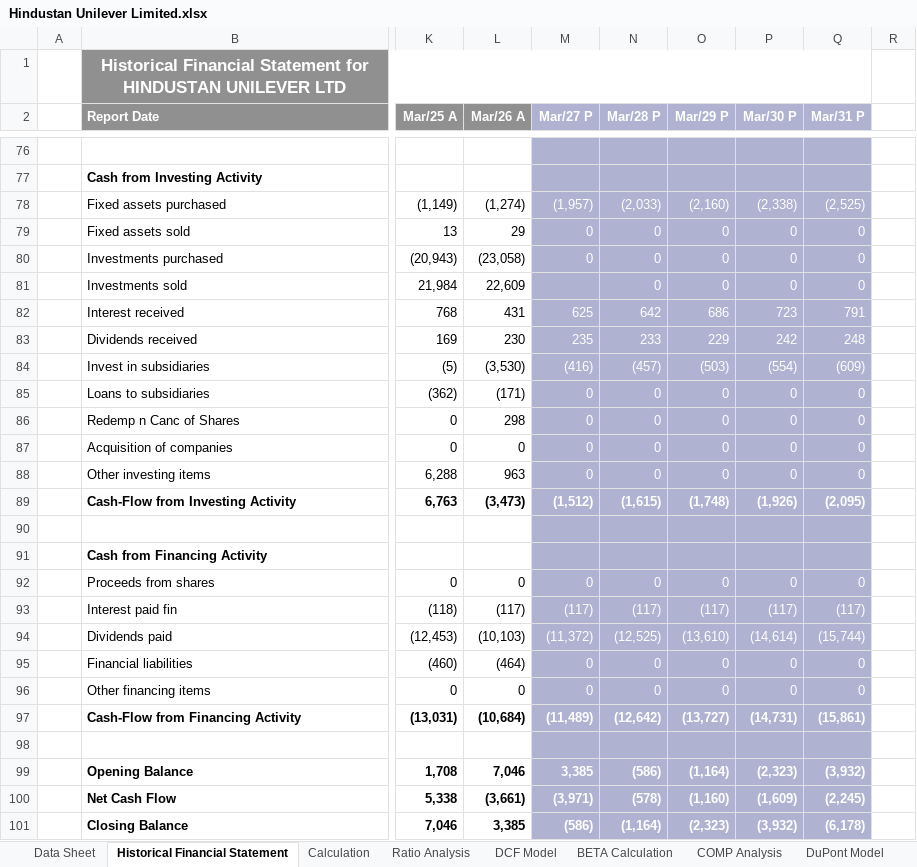
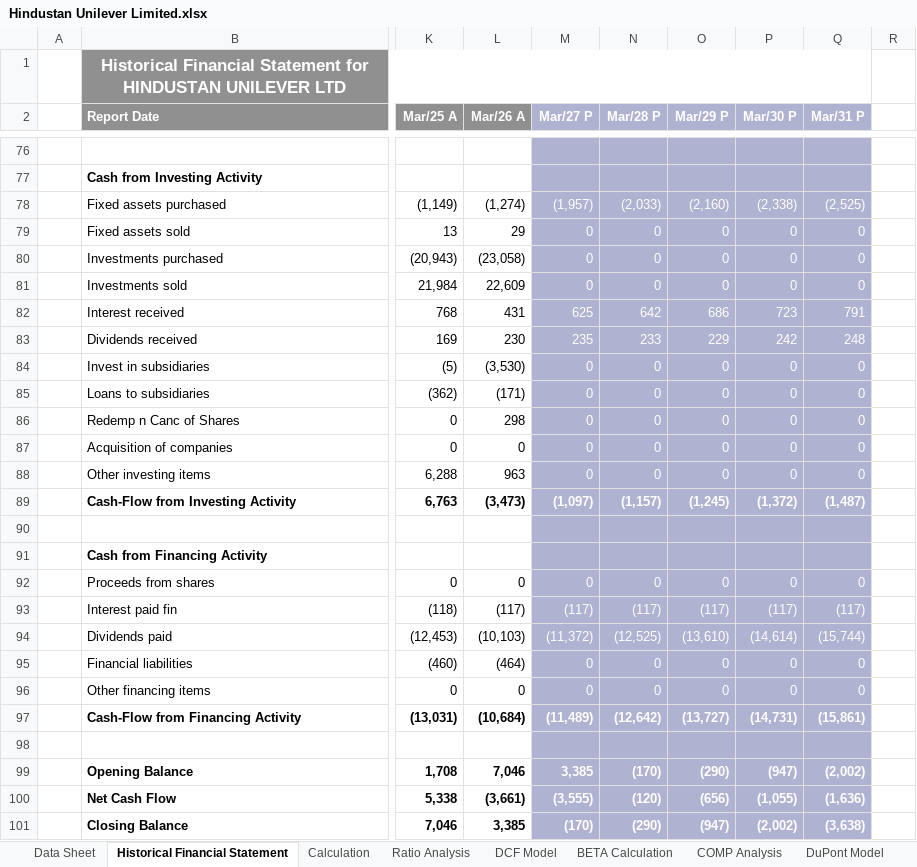
Before and after one commit to arpittripathi4298/Hindustan-Unilever-Limited-Complete-Valuation, an Excel workbook: Hindustan Unilever Limited.xlsx, sheet Historical Financial Statement, drawn as a sheet; only a part is shown, gaps mark what is left out; values as stored, in another font and other column widths than the file's, no borders; the diff names each change by its address in the sheet, - before the commit and + after, or states it on an @@ line.

Commit message:
Add files via upload

```diff
--- a/Hindustan Unilever Limited.xlsx (sheet Historical Financial Statement)
+++ b/Hindustan Unilever Limited.xlsx (sheet Historical Financial Statement)
-M81 (Mar/27 P): (empty)
+M81 (Mar/27 P): 0
-M84 (Mar/27 P): (416)
+M84 (Mar/27 P): 0
-N84 (Mar/28 P): (457)
+N84 (Mar/28 P): 0
-O84 (Mar/29 P): (503)
+O84 (Mar/29 P): 0
-P84 (Mar/30 P): (554)
+P84 (Mar/30 P): 0
-Q84 (Mar/31 P): (609)
+Q84 (Mar/31 P): 0
-M89 (Mar/27 P): (1,512)
+M89 (Mar/27 P): (1,097)
-N89 (Mar/28 P): (1,615)
+N89 (Mar/28 P): (1,157)
-O89 (Mar/29 P): (1,748)
+O89 (Mar/29 P): (1,245)
-P89 (Mar/30 P): (1,926)
+P89 (Mar/30 P): (1,372)
-Q89 (Mar/31 P): (2,095)
+Q89 (Mar/31 P): (1,487)
-N99 (Mar/28 P): (586)
+N99 (Mar/28 P): (170)
-O99 (Mar/29 P): (1,164)
+O99 (Mar/29 P): (290)
-P99 (Mar/30 P): (2,323)
+P99 (Mar/30 P): (947)
-Q99 (Mar/31 P): (3,932)
+Q99 (Mar/31 P): (2,002)
-M100 (Mar/27 P): (3,971)
+M100 (Mar/27 P): (3,555)
-N100 (Mar/28 P): (578)
+N100 (Mar/28 P): (120)
-O100 (Mar/29 P): (1,160)
+O100 (Mar/29 P): (656)
-P100 (Mar/30 P): (1,609)
+P100 (Mar/30 P): (1,055)
-Q100 (Mar/31 P): (2,245)
+Q100 (Mar/31 P): (1,636)
-M101 (Mar/27 P): (586)
+M101 (Mar/27 P): (170)
-N101 (Mar/28 P): (1,164)
+N101 (Mar/28 P): (290)
-O101 (Mar/29 P): (2,323)
+O101 (Mar/29 P): (947)
-P101 (Mar/30 P): (3,932)
+P101 (Mar/30 P): (2,002)
-Q101 (Mar/31 P): (6,178)
+Q101 (Mar/31 P): (3,638)
```
